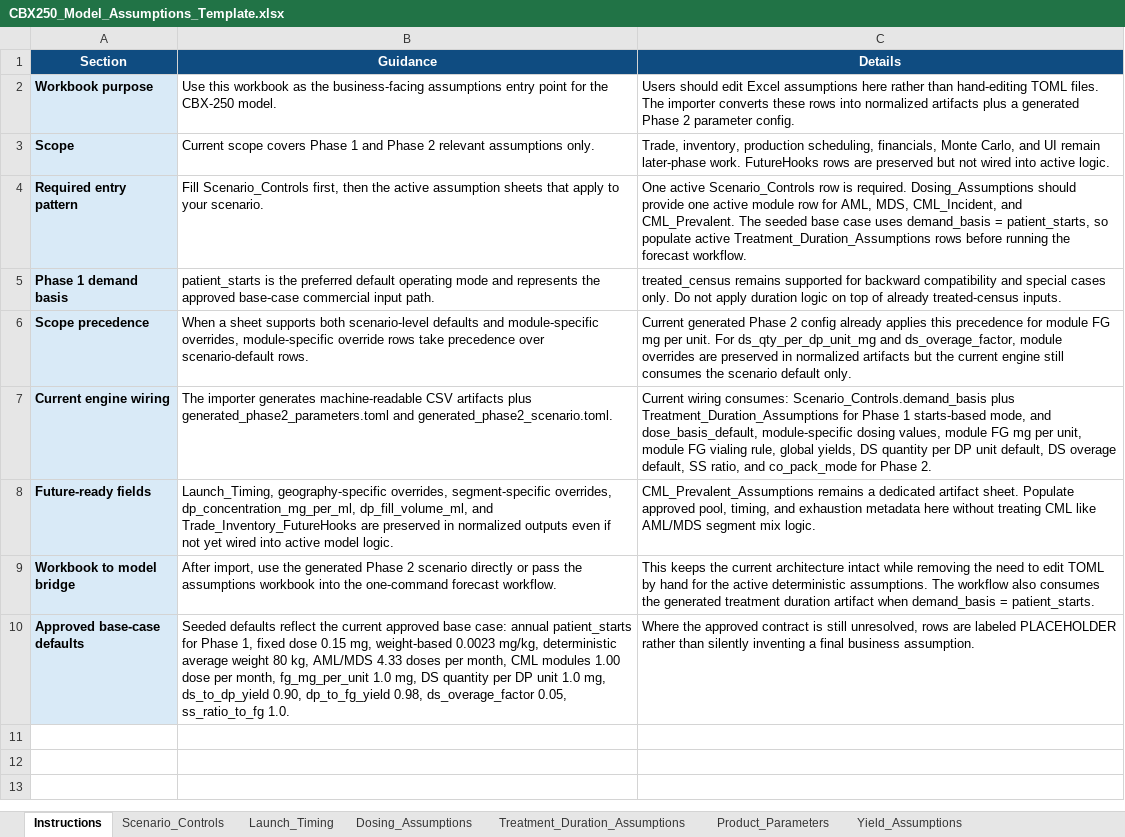
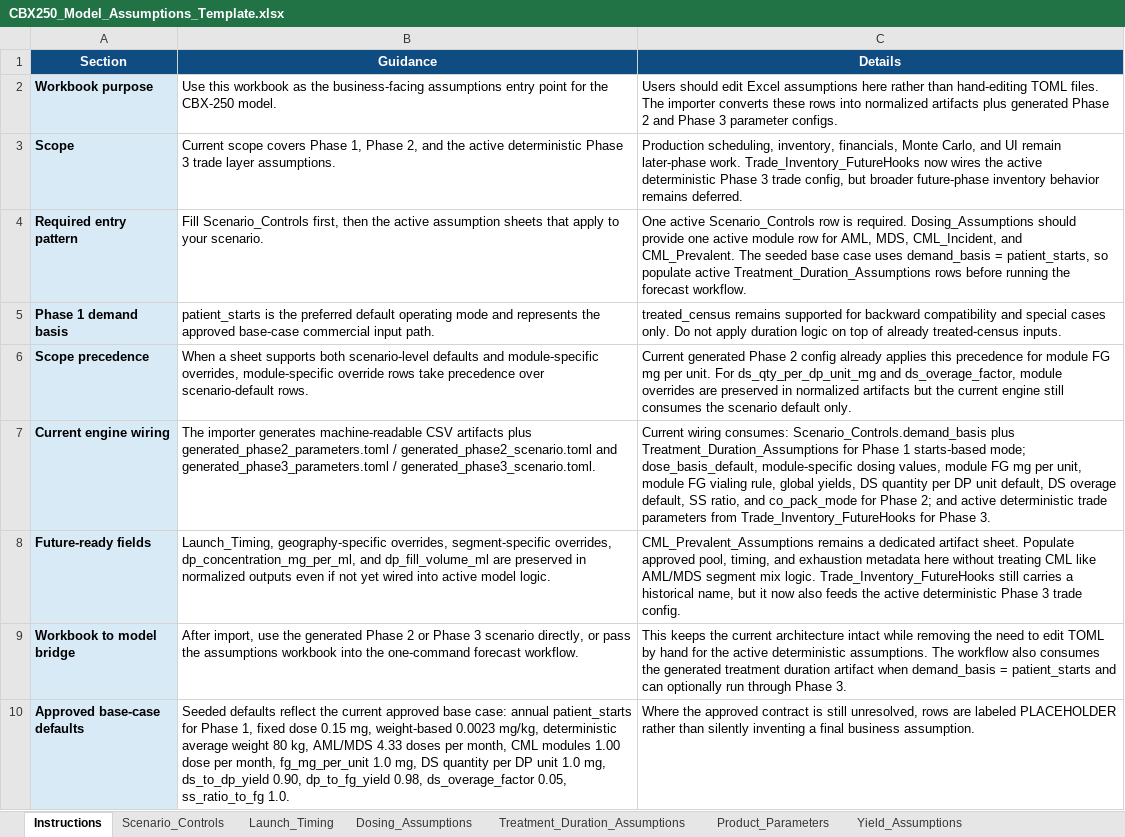
Before and after one commit to kevinchoxyz/Commercial-Demand-ChatGPT, an Excel workbook: templates/CBX250_Model_Assumptions_Template.xlsx, sheet Instructions, drawn as a sheet; values as stored, in another font and other column widths than the file's, no borders; the diff names each change by its address in the sheet, - before the commit and + after, or states it on an @@ line.

Commit message:
Wire Phase 3 assumptions workbook and one-command workflow through trade layer

```diff
--- a/templates/CBX250_Model_Assumptions_Template.xlsx (sheet Instructions)
+++ b/templates/CBX250_Model_Assumptions_Template.xlsx (sheet Instructions)
-C2 (Details): …artifacts plus a generated Phase 2 parameter config.
+C2 (Details): …artifacts plus generated Phase 2 and Phase 3 parameter configs.
-B3 (Guidance): …covers Phase 1 and Phase 2 relevant assumptions only.
+B3 (Guidance): …covers Phase 1, Phase 2, and the active deterministic Phase 3 trade layer assumptions.
-C3 (Details): Trade, inventory, production scheduling, financials, Monte Carlo, and UI remain later-phase work. FutureHooks rows are preserved but not wired into active logic.
+C3 (Details): Production scheduling, inventory, financials, Monte Carlo, and UI remain later-phase work. Trade_Inventory_FutureHooks now wires the active deterministic Phase 3 trade config, but broader future-phase inventory behavior remains deferred.
-B7 (Guidance): …plus generated_phase2_parameters.toml and generated_phase2_scenario.toml.
+B7 (Guidance): …plus generated_phase2_parameters.toml / generated_phase2_scenario.toml and generated_phase3_parameters.toml / generated_phase3_scenario.toml.
-C7 (Details): …1 starts-based mode, and dose_basis_default, module-specific dosing values, module FG mg per unit, module FG vialing rule, global yields, DS quantity per DP unit default, DS overage default, SS ratio, and co_pack_mode for Phase 2.
+C7 (Details): …1 starts-based mode; dose_basis_default, module-specific dosing values, module FG mg per unit, module FG vialing rule, global yields, DS quantity per DP unit default, DS overage default, SS ratio, and co_pack_mode for Phase 2; and active deterministic trade parameters from Trade_Inventory_FutureHooks for Phase 3.
-B8 (Guidance): …overrides, dp_concentration_mg_per_ml, dp_fill_volume_ml, and Trade_Inventory_FutureHooks are preserved…
+B8 (Guidance): …overrides, dp_concentration_mg_per_ml, and dp_fill_volume_ml are preserved…
-C8 (Details): …mix logic.
+C8 (Details): …mix logic. Trade_Inventory_FutureHooks still carries a historical name, but it now also feeds the active deterministic Phase 3 trade config.
-B9 (Guidance): …Phase 2 scenario directly or pass…
+B9 (Guidance): …Phase 2 or Phase 3 scenario directly, or pass…
-C9 (Details): …demand_basis = patient_starts.
+C9 (Details): …demand_basis = patient_starts and can optionally run through Phase 3.
```
Also changed, not shown: sheet Trade_Inventory_FutureHooks, sheet Lookup_Lists, templates/CBX250_Commercial_Forecast_Template.xlsx, 19 other files.
